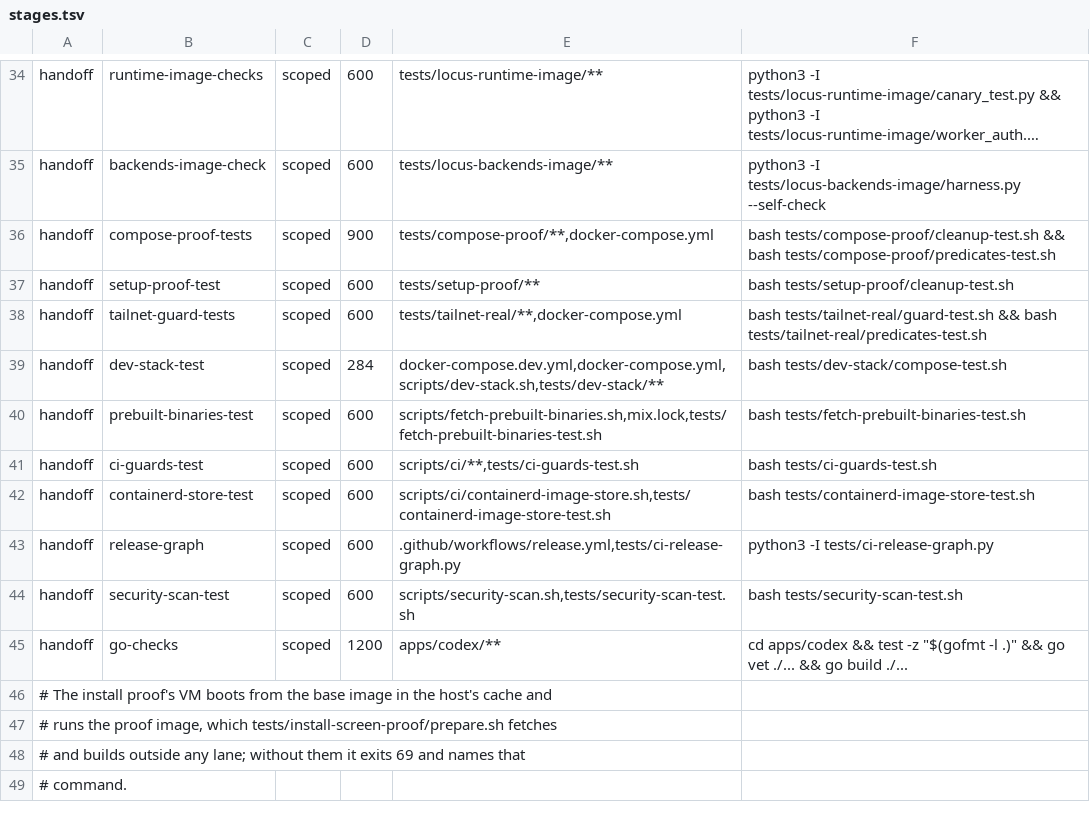
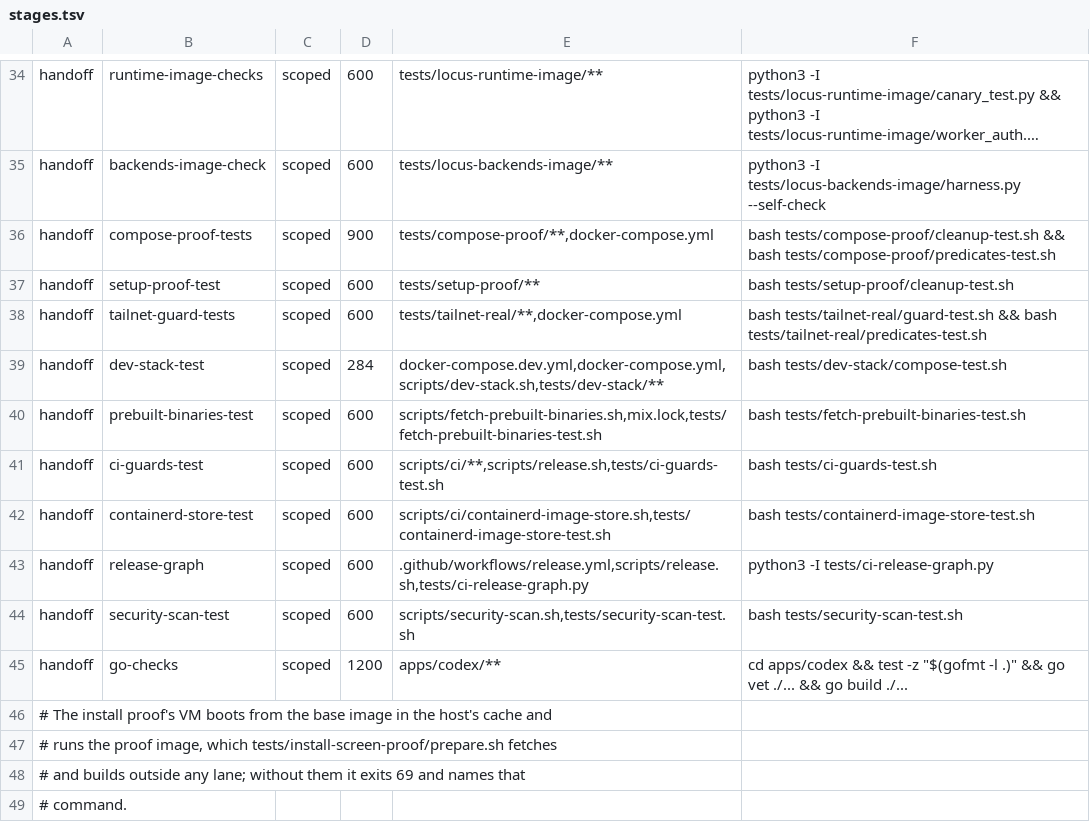
Before and after one commit to cyfrworks/cyfr, a TSV file: scripts/stages.tsv, drawn as a sheet; only a part is shown, gaps mark what is left out; long unchanged cells end in ….

Commit message:
release.sh runs only on origin's main head and pushes main and the tag by full refs in one atomic push
A detached checkout of main's head works (git push -u origin HEAD
refused it as not a full refname at alpha.13), a HEAD behind, ahead of or
beside main is refused before anything is made and again after the proof,
and an origin that refuses the tag takes neither ref. The handoff's
release-graph and ci-guards rows run when release.sh changes.

```diff
--- a/scripts/stages.tsv
+++ b/scripts/stages.tsv
@@ -40,5 +40,5 @@ handoff	dev-stack-test	scoped	284	docker-compose.dev.yml,docker-compose.yml,scri
 handoff	prebuilt-binaries-test	scoped	600	scripts/fetch-prebuilt-binaries.sh,mix.lock,tests/fetch-prebuilt-binaries-test.sh	bash tests/fetch-prebuilt-binaries-test.sh
-handoff	ci-guards-test	scoped	600	scripts/ci/**,tests/ci-guards-test.sh	bash tests/ci-guards-test.sh
+handoff	ci-guards-test	scoped	600	scripts/ci/**,scripts/release.sh,tests/ci-guards-test.sh	bash tests/ci-guards-test.sh
 handoff	containerd-store-test	scoped	600	scripts/ci/containerd-image-store.sh,tests/containerd-image-store-test.sh	bash tests/containerd-image-store-test.sh
-handoff	release-graph	scoped	600	.github/workflows/release.yml,tests/ci-release-graph.py	python3 -I tests/ci-release-graph.py
+handoff	release-graph	scoped	600	.github/workflows/release.yml,scripts/release.sh,tests/ci-release-graph.py	python3 -I tests/ci-release-graph.py
 handoff	security-scan-test	scoped	600	scripts/security-scan.sh,tests/security-scan-test.sh	bash tests/security-scan-test.sh
```
Also changed, not shown: 3 other files.
